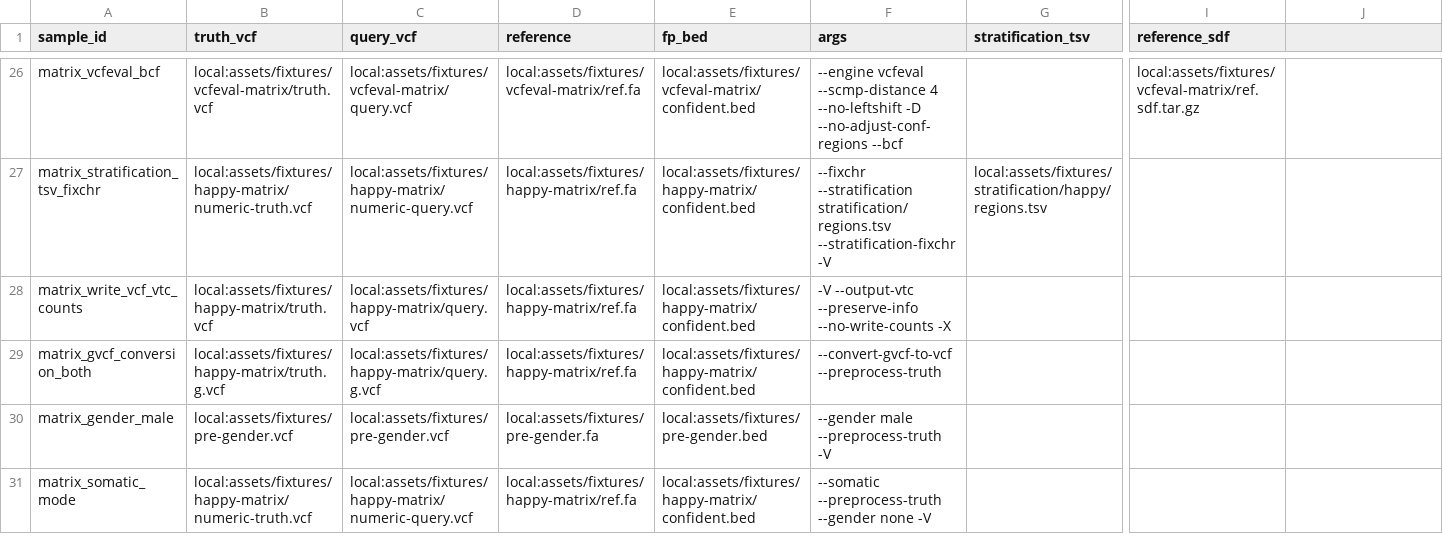
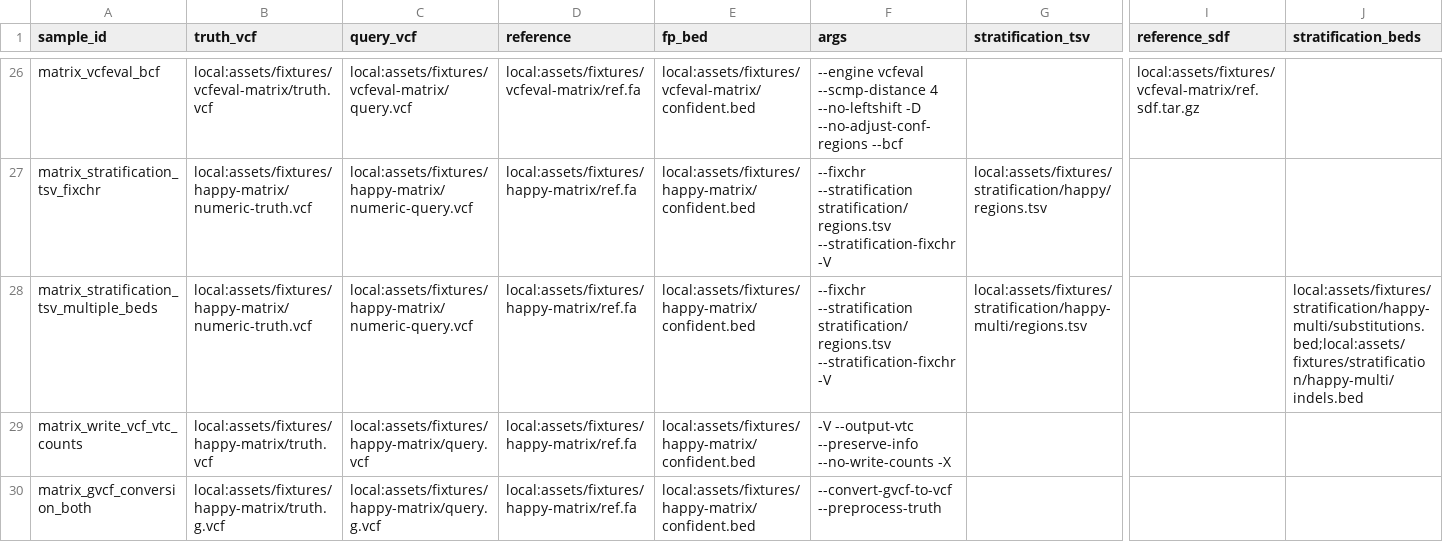
Before and after one commit to adamrtalbot/hap.py, a CSV file: verification/assets/samplesheet.happy.csv, drawn as a sheet; only a part is shown, gaps mark what is left out; the shorter side is filled out with more unchanged rows; rows hold the shown columns only; the diff names each change by its address in the sheet, - before the commit and + after, or states it on an @@ line.

Commit message:
test(verification): strengthen happy parity
Add multi-BED stratification coverage and compare ROC rows without
requiring unstable ordering. Preserve strict multiplicity and value
checks while allowing bounded, monotonic Rust thresholds.

```diff
--- a/verification/assets/samplesheet.happy.csv
+++ b/verification/assets/samplesheet.happy.csv
-J1: (empty)
+J1: stratification_beds
+row 28: matrix_stratification_tsv_multiple_beds | local:assets/fixtures/happy-matrix/numeric-truth.vcf | local:assets/fixtures/happy-matrix/numeric-query.vcf | local:assets/fixtures/happy-matrix/ref.fa | local:assets/fixtures/happy-matrix/confident.bed | --fixchr --stratification stratification/regions.tsv --stratification-fixchr -V | local:assets/fixtures/stratification/happy-multi/regions.tsv |  | local:assets/fixtures/stratification/happy-multi/substitutions.bed;local:assets/fixtures/stratification/happy-multi/indels.bed
```
Also changed, not shown: 28 other files.
